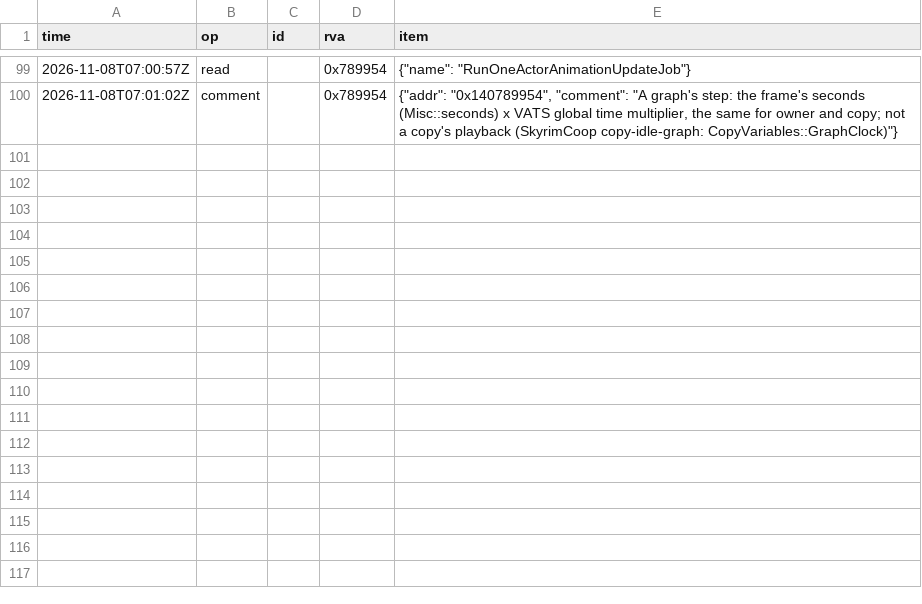
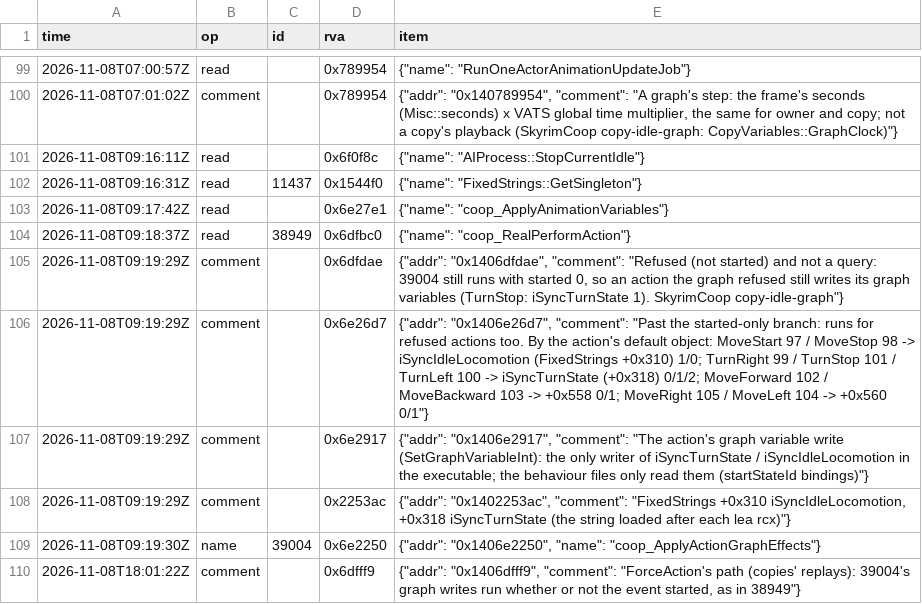
Before and after one commit to blockheads/SkyrimCoop, a TSV file: docs/re/journal/1.7.104/agent-copy-idle-graph.tsv, drawn as a sheet; only a part is shown, gaps mark what is left out.

```diff
--- a/docs/re/journal/1.7.104/agent-copy-idle-graph.tsv
+++ b/docs/re/journal/1.7.104/agent-copy-idle-graph.tsv
@@ -100 +100,11 @@ time	op	id	rva	item
 2026-11-08T07:01:02Z	comment		0x789954	{"addr": "0x140789954", "comment": "A graph's step: the frame's seconds (Misc::seconds) x VATS global time multiplier, the same for owner and copy; not a copy's playback (SkyrimCoop copy-idle-graph: CopyVariables::GraphClock)"}
+2026-11-08T09:16:11Z	read		0x6f0f8c	{"name": "AIProcess::StopCurrentIdle"}
+2026-11-08T09:16:31Z	read	11437	0x1544f0	{"name": "FixedStrings::GetSingleton"}
+2026-11-08T09:17:42Z	read		0x6e27e1	{"name": "coop_ApplyAnimationVariables"}
+2026-11-08T09:18:37Z	read	38949	0x6dfbc0	{"name": "coop_RealPerformAction"}
+2026-11-08T09:19:29Z	comment		0x6dfdae	{"addr": "0x1406dfdae", "comment": "Refused (not started) and not a query: 39004 still runs with started 0, so an action the graph refused still writes its graph variables (TurnStop: iSyncTurnState 1). SkyrimCoop copy-idle-graph"}
+2026-11-08T09:19:29Z	comment		0x6e26d7	{"addr": "0x1406e26d7", "comment": "Past the started-only branch: runs for refused actions too. By the action's default object: MoveStart 97 / MoveStop 98 -> iSyncIdleLocomotion (FixedStrings +0x310) 1/0; TurnRight 99 / TurnStop 101 / TurnLeft 100 -> iSyncTurnState (+0x318) 0/1/2; MoveForward 102 / MoveBackward 103 -> +0x558 0/1; MoveRight 105 / MoveLeft 104 -> +0x560 0/1"}
+2026-11-08T09:19:29Z	comment		0x6e2917	{"addr": "0x1406e2917", "comment": "The action's graph variable write (SetGraphVariableInt): the only writer of iSyncTurnState / iSyncIdleLocomotion in the executable; the behaviour files only read them (startStateId bindings)"}
+2026-11-08T09:19:29Z	comment		0x2253ac	{"addr": "0x1402253ac", "comment": "FixedStrings +0x310 iSyncIdleLocomotion, +0x318 iSyncTurnState (the string loaded after each lea rcx)"}
+2026-11-08T09:19:30Z	name	39004	0x6e2250	{"addr": "0x1406e2250", "name": "coop_ApplyActionGraphEffects"}
+2026-11-08T18:01:22Z	comment		0x6dfff9	{"addr": "0x1406dfff9", "comment": "ForceAction's path (copies' replays): 39004's graph writes run whether or not the event started, as in 38949"}
```
Also changed, not shown: 22 other files.
